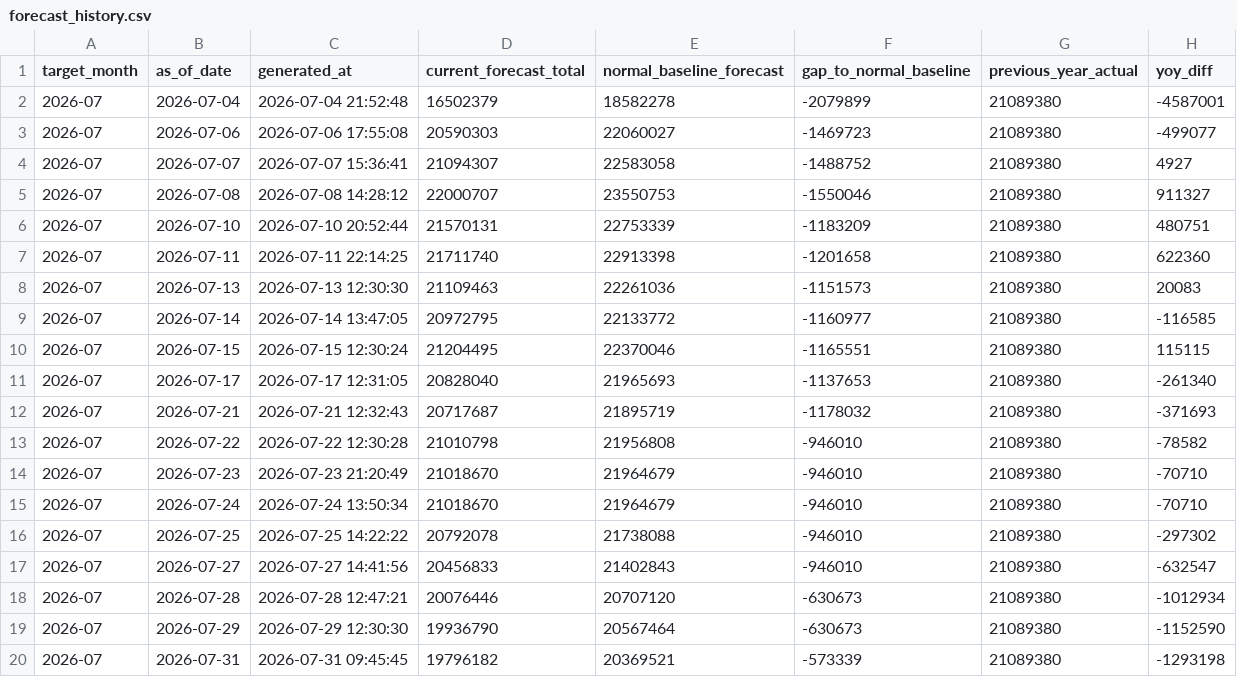
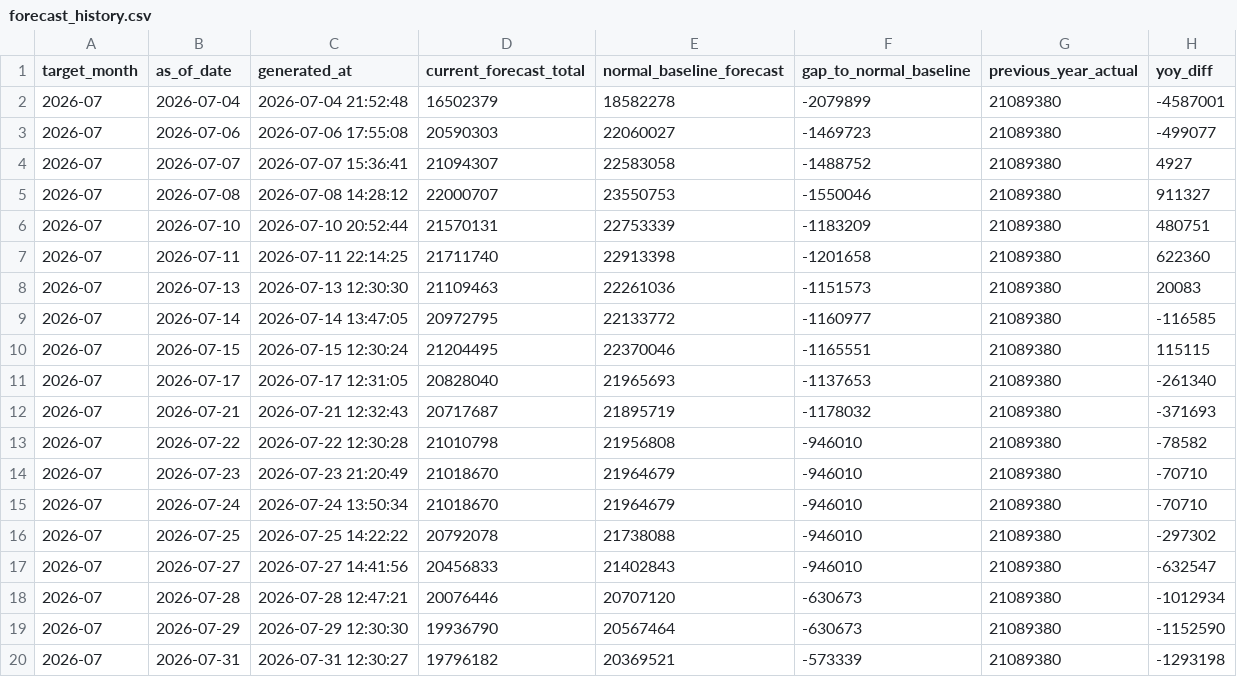
Before and after one commit to MDCJimu/mdc-forecast-viewer, a CSV file: data/2026_07/forecast_history.csv, drawn as a sheet; only a part is shown; the diff names each change by its address in the sheet, - before the commit and + after, or states it on an @@ line.

Commit message:
Update daily rolling forecast for 2026-07-31

```diff
--- a/data/2026_07/forecast_history.csv
+++ b/data/2026_07/forecast_history.csv
-C20 (generated_at): 2026-07-31 09:45:45
+C20 (generated_at): 2026-07-31 12:30:27
```
Also changed, not shown: 6 other files.
